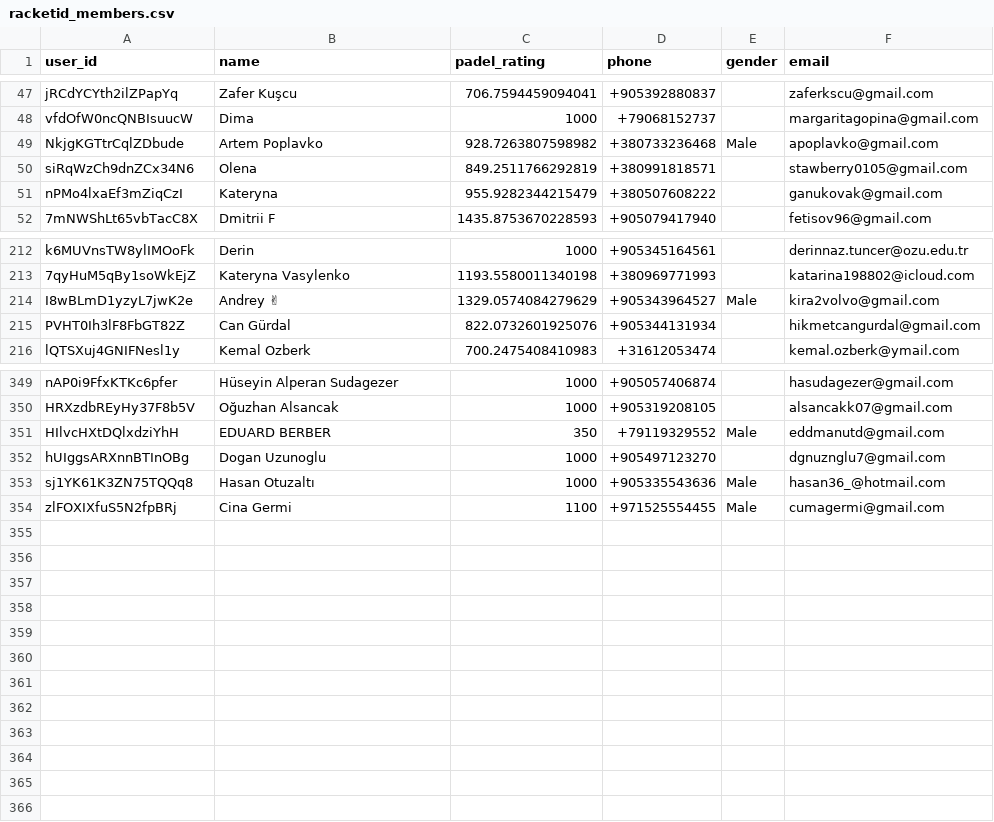
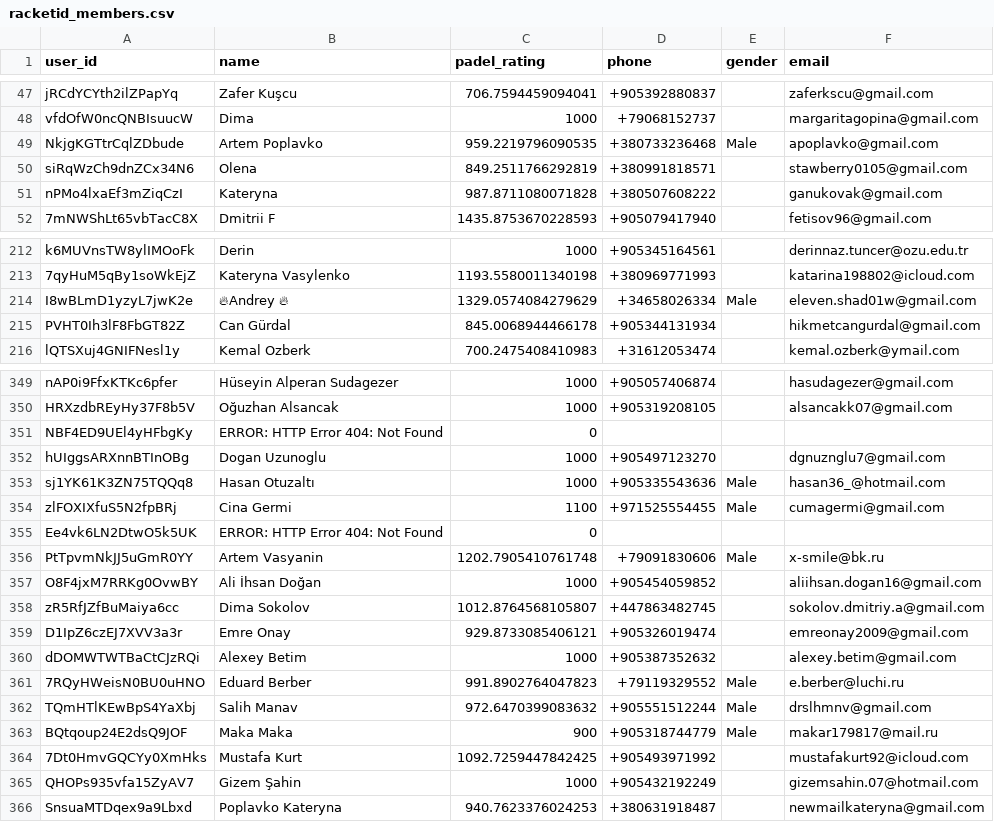
Before and after one commit to omalkut-prog/v7padel, a CSV file: data/racketid_members.csv, drawn as a sheet; only a part is shown, gaps mark what is left out; removed rows and columns are numbered as before the commit, all else as after; the diff covers the shown part only; the diff names each change by its address in the sheet, - before the commit and + after, or states it on an @@ line.

```diff
--- a/data/racketid_members.csv
+++ b/data/racketid_members.csv
-C49 (padel_rating): 928.7263807598982
+C49 (padel_rating): 959.2219796090535
-C51 (padel_rating): 955.9282344215479
+C51 (padel_rating): 987.8711080071828
-B214 (name): Andrey ✌
+B214 (name): 🔥Andrey 🔥
-D214 (phone): +905343964527
+D214 (phone): +34658026334
-F214 (email): kira2volvo@gmail.com
+F214 (email): eleven.shad01w@gmail.com
-C215 (padel_rating): 822.0732601925076
+C215 (padel_rating): 845.0068944466178
-row 351: HIlvcHXtDQlxdziYhH | EDUARD BERBER | 350 | +79119329552 | Male | eddmanutd@gmail.com
+row 351: NBF4ED9UEl4yHFbgKy | ERROR: HTTP Error 404: Not Found | 0
+row 355: Ee4vk6LN2DtwO5k5UK | ERROR: HTTP Error 404: Not Found | 0
+row 356: PtTpvmNkJJ5uGmR0YY | Artem Vasyanin | 1202.7905410761748 | +79091830606 | Male | x-smile@bk.ru
+row 357: O8F4jxM7RRKg0OvwBY | Ali İhsan Doğan | 1000 | +905454059852 |  | aliihsan.dogan16@gmail.com
+row 358: zR5RfJZfBuMaiya6cc | Dima Sokolov | 1012.8764568105807 | +447863482745 |  | sokolov.dmitriy.a@gmail.com
+row 359: D1IpZ6czEJ7XVV3a3r | Emre Onay | 929.8733085406121 | +905326019474 |  | emreonay2009@gmail.com
+row 360: dDOMWTWTBaCtCJzRQi | Alexey Betim | 1000 | +905387352632 |  | alexey.betim@gmail.com
+row 361: 7RQyHWeisN0BU0uHNO | Eduard Berber | 991.8902764047823 | +79119329552 | Male | e.berber@luchi.ru
+row 362: TQmHTlKEwBpS4YaXbj | Salih Manav | 972.6470399083632 | +905551512244 | Male | drslhmnv@gmail.com
+row 363: BQtqoup24E2dsQ9JOF | Maka Maka | 900 | +905318744779 | Male | makar179817@mail.ru
+row 364: 7Dt0HmvGQCYy0XmHks | Mustafa Kurt | 1092.7259447842425 | +905493971992 |  | mustafakurt92@icloud.com
+row 365: QHOPs935vfa15ZyAV7 | Gizem Şahin | 1000 | +905432192249 |  | gizemsahin.07@hotmail.com
+row 366: SnsuaMTDqex9a9Lbxd | Poplavko Kateryna | 940.7623376024253 | +380631918487 |  | newmailkateryna@gmail.com
```
Also changed, not shown: 23 edited cells elsewhere in this file, data/racketid_participants.csv, data/racketid_tournaments.csv, 18 other files.
